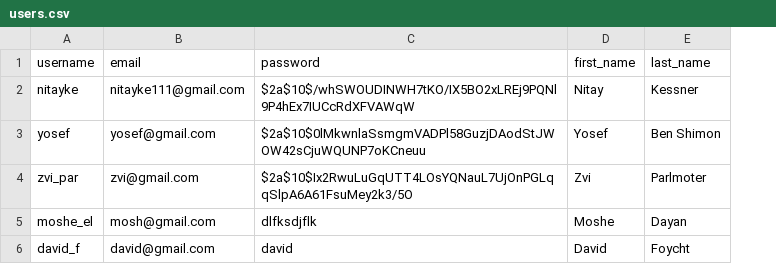
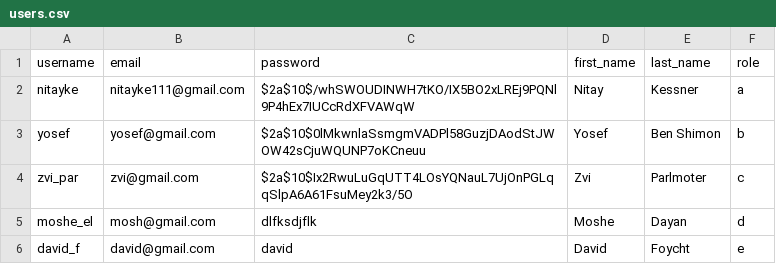
Before and after one commit to nitayke/idan, a CSV file: mysql/users.csv, drawn as a sheet; the diff names each change by its address in the sheet, - before the commit and + after, or states it on an @@ line.

```diff
--- a/mysql/users.csv
+++ b/mysql/users.csv
+column F (role), rows 2-6: a | b | c | d | e
```
Also changed, not shown: 12 other files.
